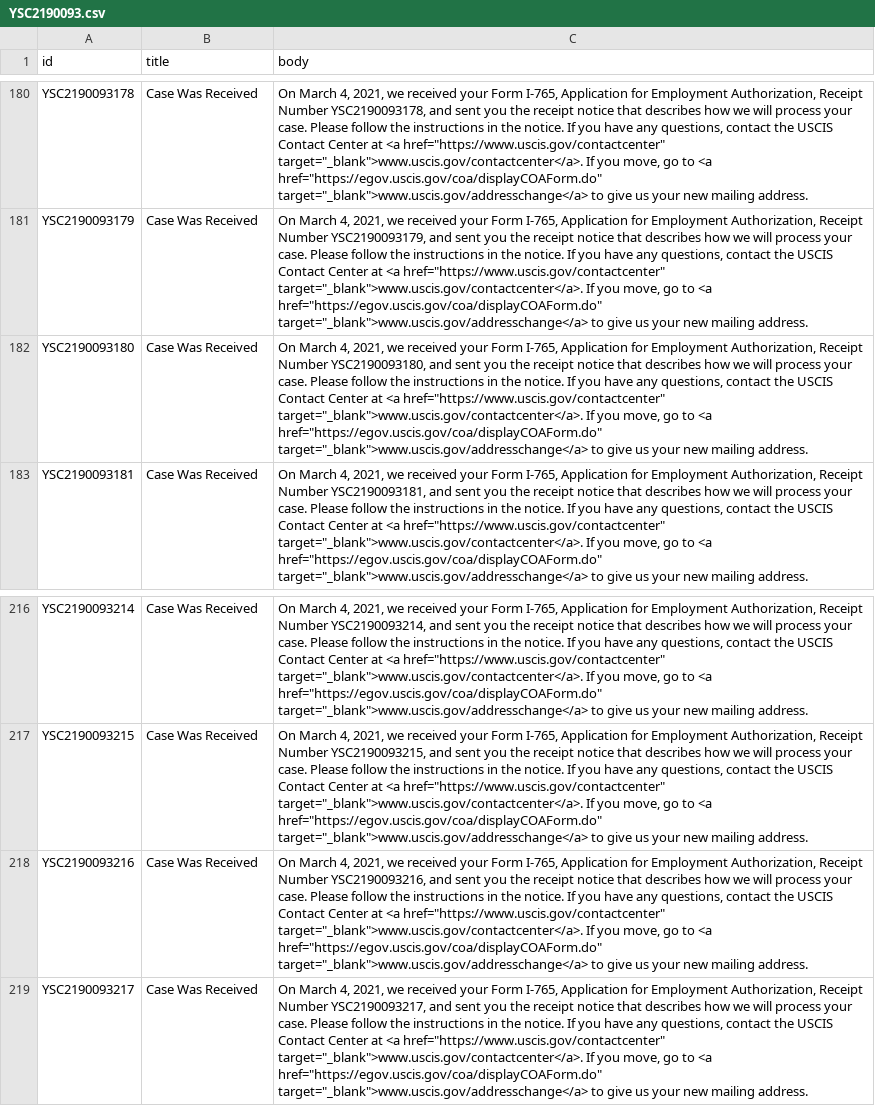
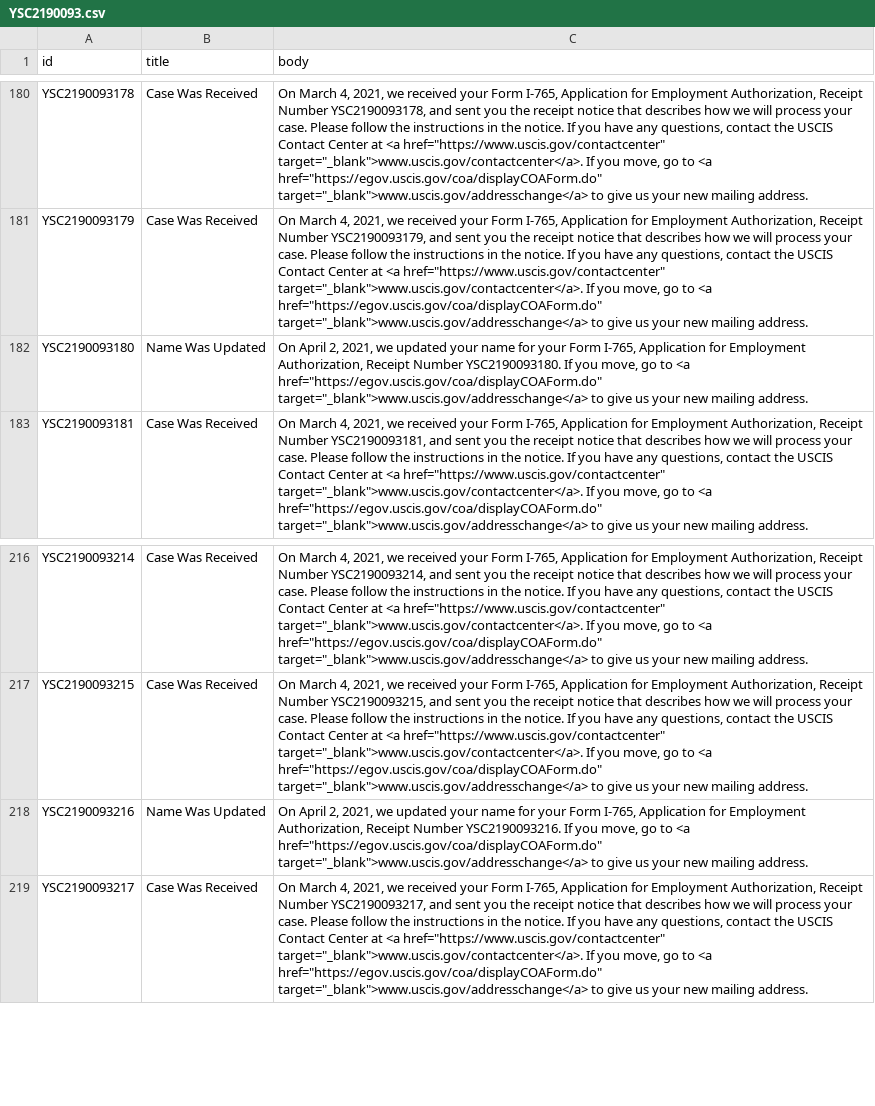
Before and after one commit to Shyamdeokr/opt-data, a CSV file: data/YSC2190093.csv, drawn as a sheet; only a part is shown, gaps mark what is left out; the diff names each change by its address in the sheet, - before the commit and + after, or states it on an @@ line.

```diff
--- a/data/YSC2190093.csv
+++ b/data/YSC2190093.csv
-B182 (title): Case Was Received
+B182 (title): Name Was Updated
-C182 (body): On March 4, 2021, we received your Form I-765, Application for Employment Authorization, Receipt Number YSC2190093180, and sent you the receipt notice that describes how we will process your case. Please follow the instructions in the notice. If you have any questions, contact the USCIS Contact Center at <a href="https://www.uscis.gov/contactcenter" target="_blank">www.uscis.gov/contactcenter</a>. If you…
+C182 (body): On April 2, 2021, we updated your name for your Form I-765, Application for Employment Authorization, Receipt Number YSC2190093180. If you…
-B218 (title): Case Was Received
+B218 (title): Name Was Updated
-C218 (body): On March 4, 2021, we received your Form I-765, Application for Employment Authorization, Receipt Number YSC2190093216, and sent you the receipt notice that describes how we will process your case. Please follow the instructions in the notice. If you have any questions, contact the USCIS Contact Center at <a href="https://www.uscis.gov/contactcenter" target="_blank">www.uscis.gov/contactcenter</a>. If you…
+C218 (body): On April 2, 2021, we updated your name for your Form I-765, Application for Employment Authorization, Receipt Number YSC2190093216. If you…
```
Also changed, not shown: data/YSC2190067.csv, data/YSC2190071.csv, 7 other files.
